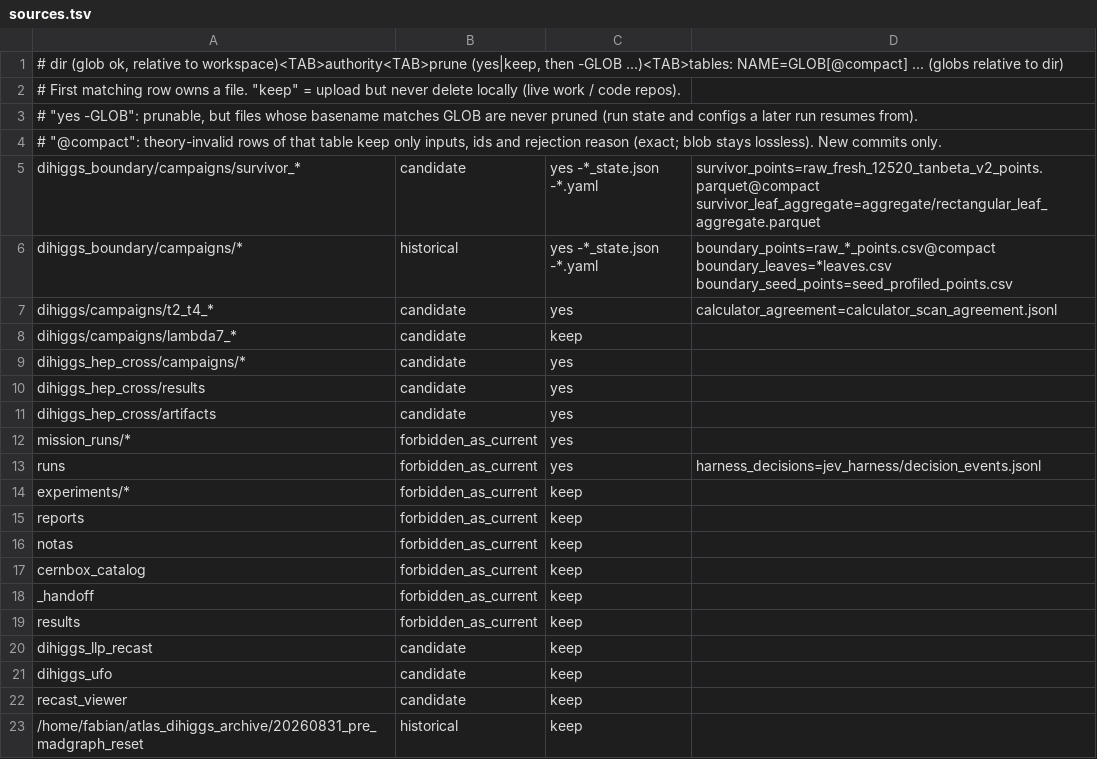
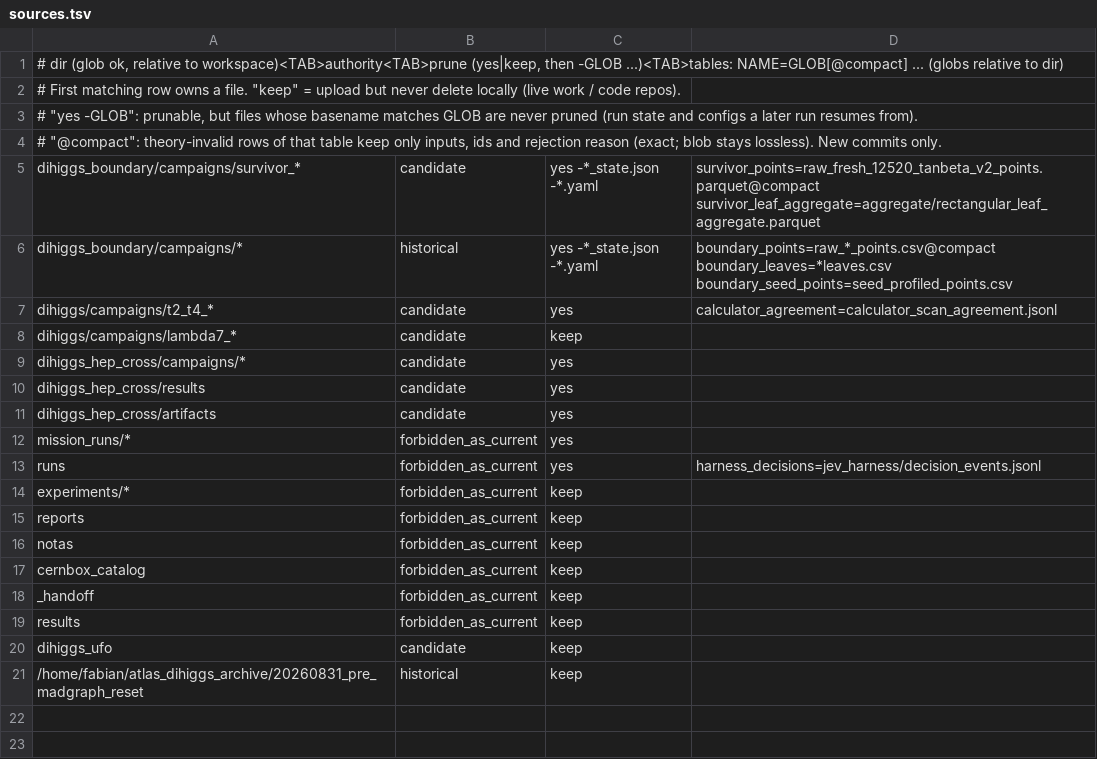
Before and after one commit to fbientrigo/atlas_dihiggs, a TSV file: lake/sources.tsv, drawn as a sheet; the diff names each change by its address in the sheet, - before the commit and + after, or states it on an @@ line.

```diff
--- a/lake/sources.tsv
+++ b/lake/sources.tsv
-row 20: dihiggs_llp_recast | candidate | keep
-row 22: recast_viewer | candidate | keep
```
Also changed, not shown: 12 other files.
